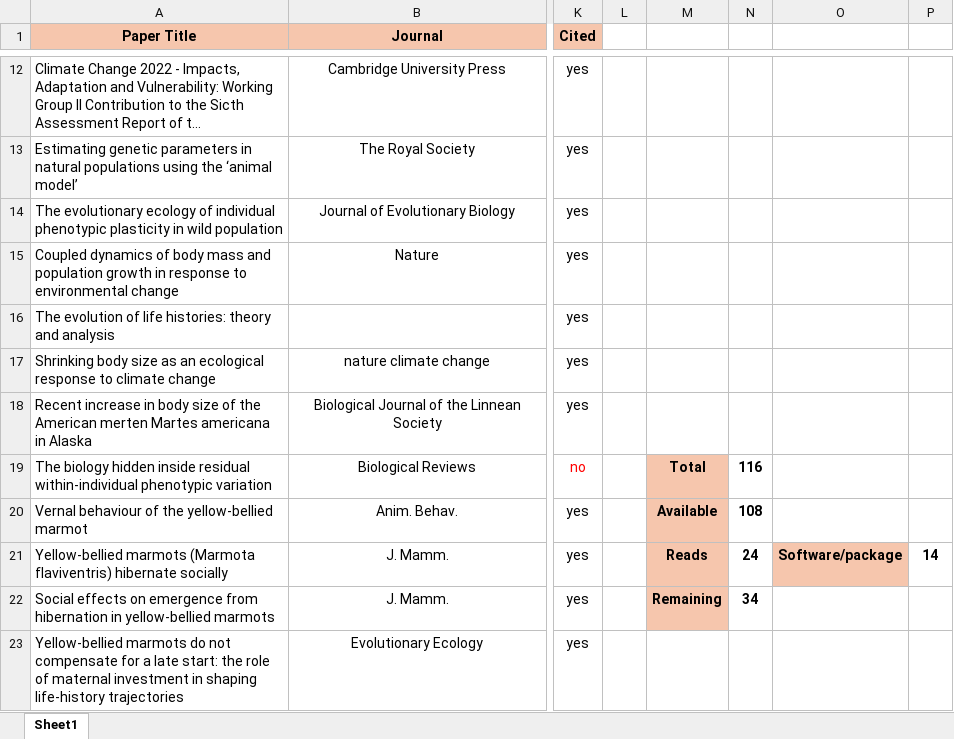
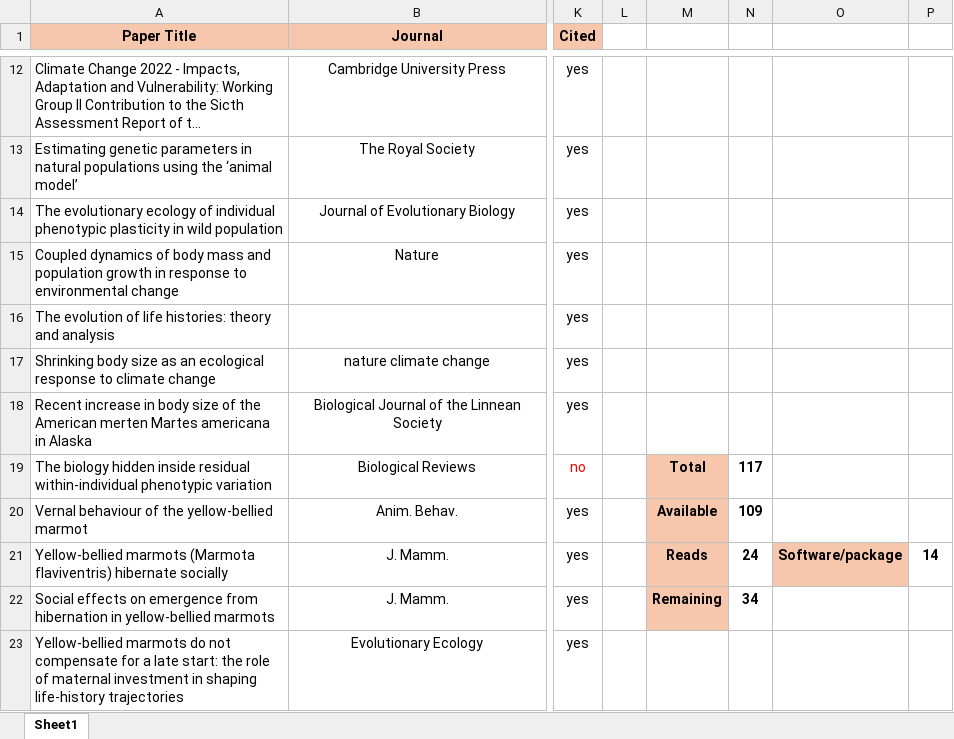
Before and after one commit to augustinbirot/research_proposal, an Excel workbook: research_proposal_biblio.xlsx, sheet Sheet1, drawn as a sheet; only a part is shown, gaps mark what is left out; long unchanged cells end in …; values as stored, in another font and other column widths than the file's, no borders; the diff covers the shown part only; the diff names each change by its address in the sheet, - before the commit and + after, or states it on an @@ line.

```diff
--- a/research_proposal_biblio.xlsx (sheet Sheet1)
+++ b/research_proposal_biblio.xlsx (sheet Sheet1)
-N19: 116
+N19: 117
-N20: 108
+N20: 109
```
Also changed, not shown: 1 added row and 1 edited cell elsewhere in this sheet, 4 other files.
